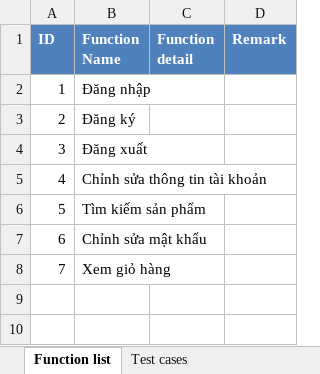
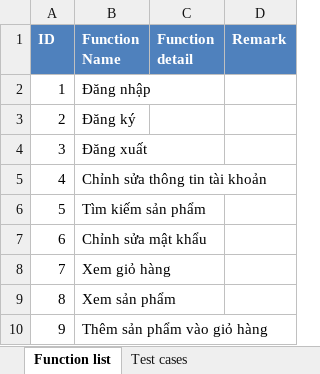
Before and after one commit to 1359053/IntroWeb, an Excel workbook: TestCase.xlsx, sheet Function list, drawn as a sheet; values as stored, in another font and other column widths than the file's, no borders; the diff names each change by its address in the sheet, - before the commit and + after, or states it on an @@ line.

```diff
--- a/TestCase.xlsx (sheet Function list)
+++ b/TestCase.xlsx (sheet Function list)
+row 9: 8 | Xem sản phẩm
+row 10: 9 | Thêm sản phẩm vào giỏ hàng
```
Also changed, not shown: sheet Test cases.
